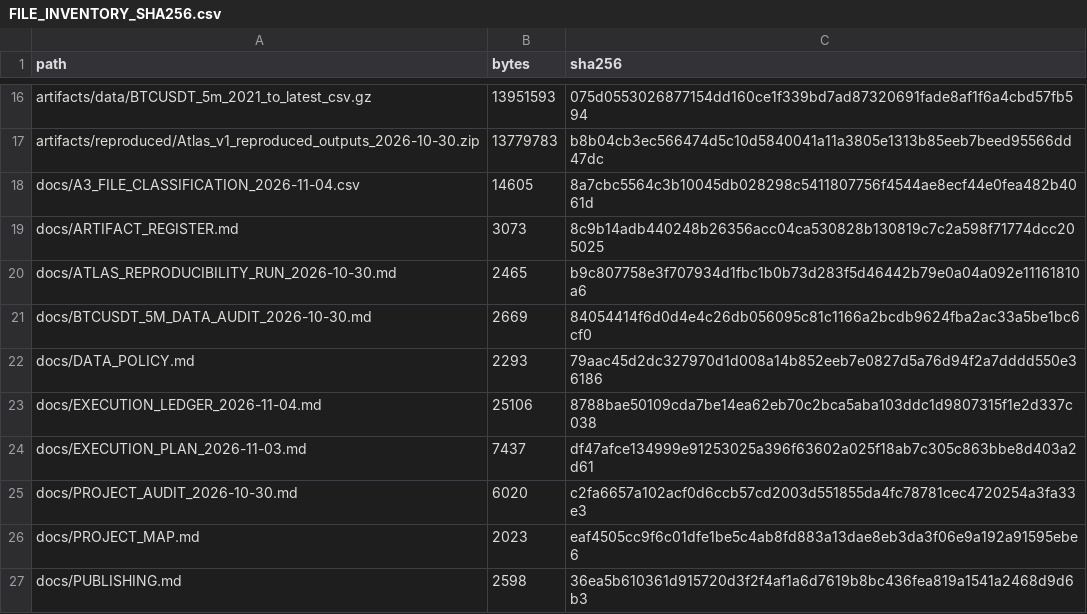
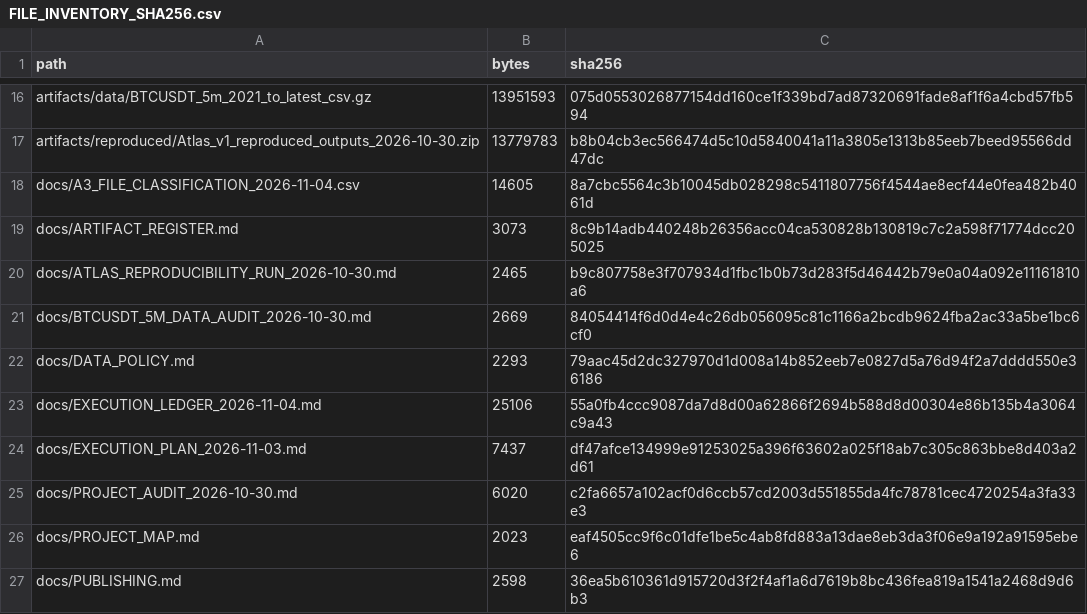
Before and after one commit to aminshahsaheb/btc-signal-lab, a CSV file: docs/FILE_INVENTORY_SHA256.csv, drawn as a sheet; only a part is shown, gaps mark what is left out.

Commit message:
fix: use CI-measured execution ledger SHA-256

```diff
--- a/docs/FILE_INVENTORY_SHA256.csv
+++ b/docs/FILE_INVENTORY_SHA256.csv
@@ -22,3 +22,3 @@ docs/BTCUSDT_5M_DATA_AUDIT_2026-10-30.md,2669,84054414f6d0d4e4c26db056095c81c116
 docs/DATA_POLICY.md,2293,79aac45d2dc327970d1d008a14b852eeb7e0827d5a76d94f2a7dddd550e36186
-docs/EXECUTION_LEDGER_2026-11-04.md,25106,8788bae50109cda7be14ea62eb70c2bca5aba103ddc1d9807315f1e2d337c038
+docs/EXECUTION_LEDGER_2026-11-04.md,25106,55a0fb4ccc9087da7d8d00a62866f2694b588d8d00304e86b135b4a3064c9a43
 docs/EXECUTION_PLAN_2026-11-03.md,7437,df47afce134999e91253025a396f63602a025f18ab7c305c863bbe8d403a2d61
```
